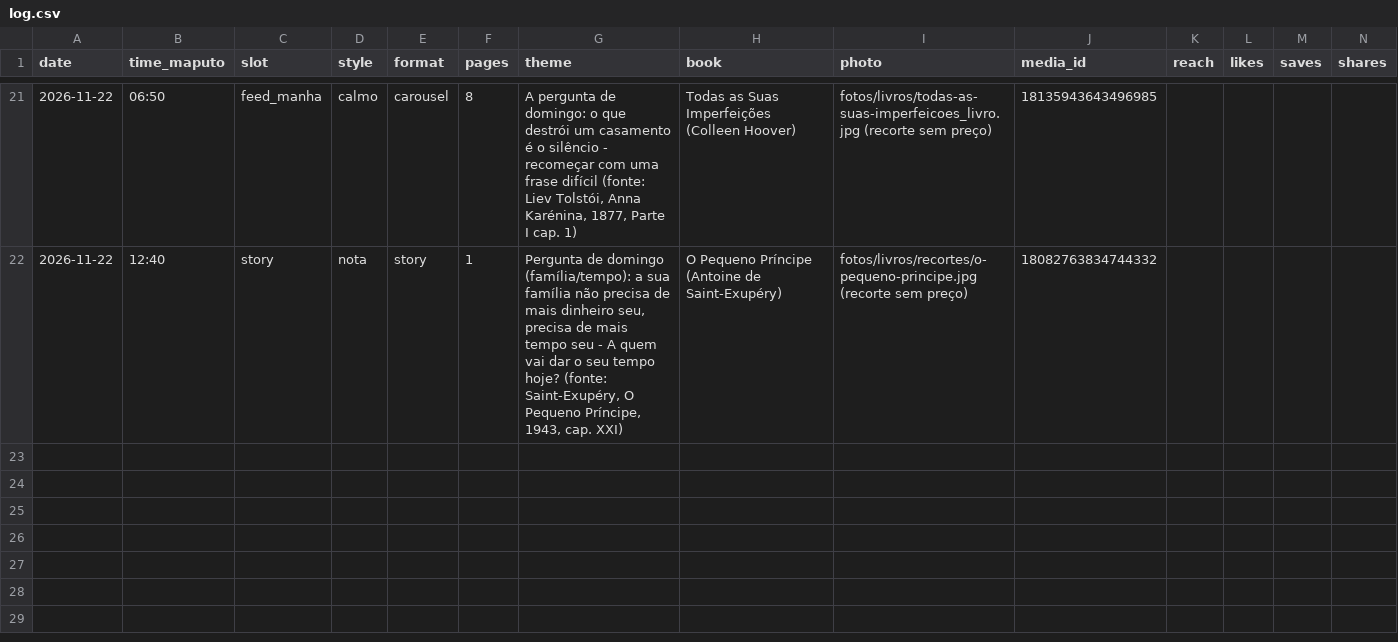
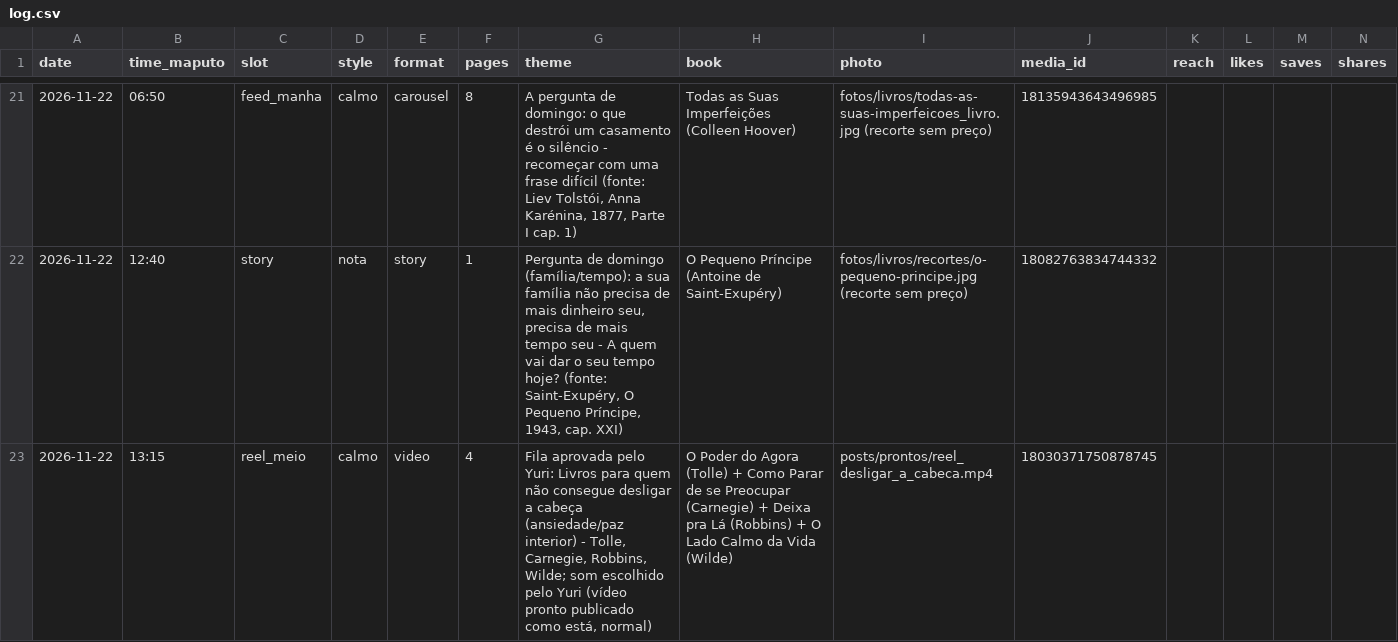
Before and after one commit to yuribaltazar8-oss/nosts-posts, a CSV file: data/log.csv, drawn as a sheet; only a part is shown, gaps mark what is left out; rows hold the shown columns only; the diff names each change by its address in the sheet, - before the commit and + after, or states it on an @@ line.

```diff
--- a/data/log.csv
+++ b/data/log.csv
+row 23: 2026-11-22 | 13:15 | reel_meio | calmo | video | 4 | Fila aprovada pelo Yuri: Livros para quem não consegue desligar a cabeça (ansiedade/paz interior) - Tolle, Carnegie, Robbins, Wilde; som escolhido pelo Yuri (vídeo pronto publicado como está, normal) | O Poder do Agora (Tolle) + Como Parar de se Preocupar (Carnegie) + Deixa pra Lá (Robbins) + O Lado Calmo da Vida (Wilde) | posts/prontos/reel_desligar_a_cabeca.mp4 | 18030371750878745
```
Also changed, not shown: 1 other file.
